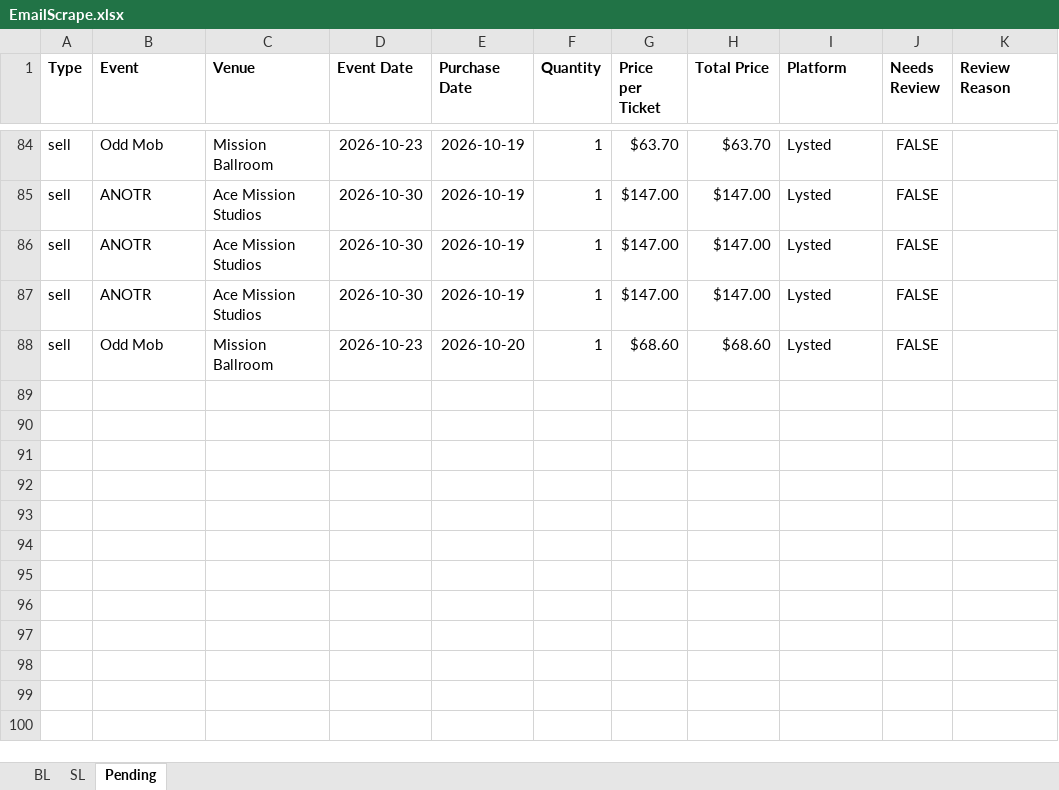
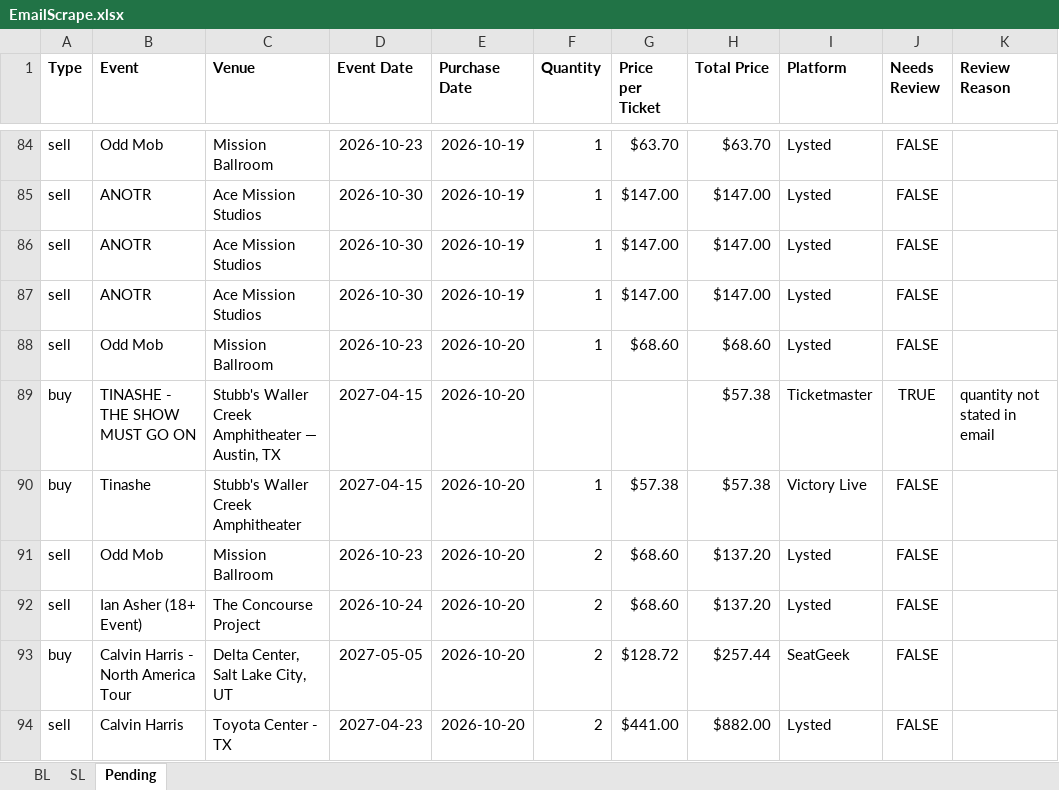
Before and after one commit to Cadennzzz/ticket-email-ingestion, an Excel workbook: EmailScrape.xlsx, sheet Pending, drawn as a sheet; only a part is shown, gaps mark what is left out; values as stored, in another font and other column widths than the file's, no borders; the diff names each change by its address in the sheet, - before the commit and + after, or states it on an @@ line.

```diff
--- a/EmailScrape.xlsx (sheet Pending)
+++ b/EmailScrape.xlsx (sheet Pending)
+row 89: buy | TINASHE - THE SHOW MUST GO ON | Stubb's Waller Creek Amphitheater — Austin, TX | 2027-04-15 | 2026-10-20 |  |  | $57.38 | Ticketmaster | TRUE | quantity not stated in email
+row 90: buy | Tinashe | Stubb's Waller Creek Amphitheater | 2027-04-15 | 2026-10-20 | 1 | $57.38 | $57.38 | Victory Live | FALSE
+row 91: sell | Odd Mob | Mission Ballroom | 2026-10-23 | 2026-10-20 | 2 | $68.60 | $137.20 | Lysted | FALSE
+row 92: sell | Ian Asher (18+ Event) | The Concourse Project | 2026-10-24 | 2026-10-20 | 2 | $68.60 | $137.20 | Lysted | FALSE
+row 93: buy | Calvin Harris - North America Tour | Delta Center, Salt Lake City, UT | 2027-05-05 | 2026-10-20 | 2 | $128.72 | $257.44 | SeatGeek | FALSE
+row 94: sell | Calvin Harris | Toyota Center - TX | 2027-04-23 | 2026-10-20 | 2 | $441.00 | $882.00 | Lysted | FALSE
```
Also changed, not shown: 1 other file.
